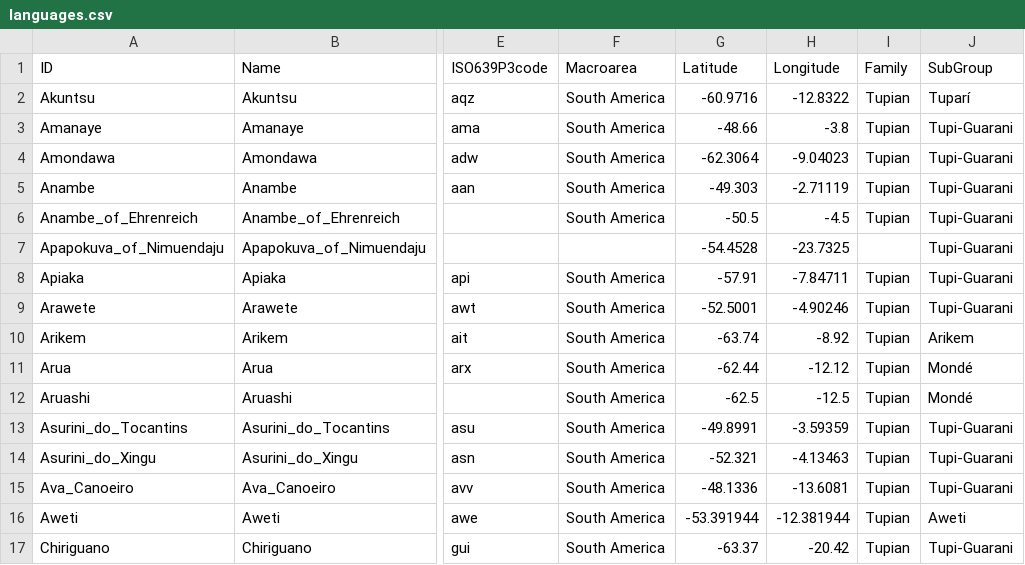
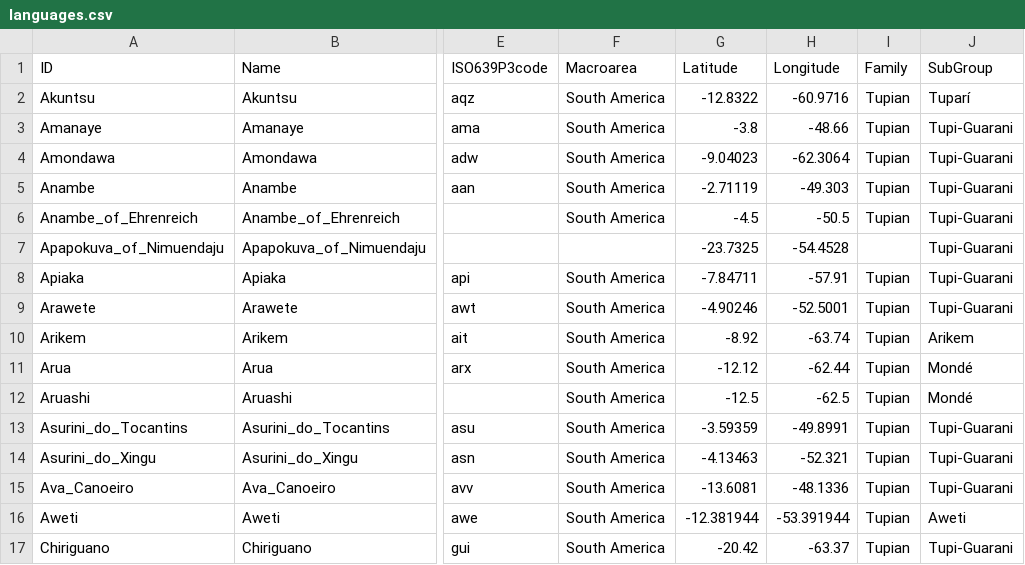
Before and after one commit to tupian-language-resources/tuled, a CSV file: cldf/languages.csv, drawn as a sheet; only a part is shown, gaps mark what is left out; the diff covers the shown part only; the diff names each change by its address in the sheet, - before the commit and + after, or states it on an @@ line.

```diff
--- a/cldf/languages.csv
+++ b/cldf/languages.csv
-G2 (Latitude): -60.9716
+G2 (Latitude): -12.8322
-H2 (Longitude): -12.8322
+H2 (Longitude): -60.9716
-G3 (Latitude): -48.66
+G3 (Latitude): -3.8
-H3 (Longitude): -3.8
+H3 (Longitude): -48.66
-G4 (Latitude): -62.3064
+G4 (Latitude): -9.04023
-H4 (Longitude): -9.04023
+H4 (Longitude): -62.3064
-G5 (Latitude): -49.303
+G5 (Latitude): -2.71119
-H5 (Longitude): -2.71119
+H5 (Longitude): -49.303
-G6 (Latitude): -50.5
+G6 (Latitude): -4.5
-H6 (Longitude): -4.5
+H6 (Longitude): -50.5
-G7 (Latitude): -54.4528
+G7 (Latitude): -23.7325
-H7 (Longitude): -23.7325
+H7 (Longitude): -54.4528
-G8 (Latitude): -57.91
+G8 (Latitude): -7.84711
-H8 (Longitude): -7.84711
+H8 (Longitude): -57.91
-G9 (Latitude): -52.5001
+G9 (Latitude): -4.90246
-H9 (Longitude): -4.90246
+H9 (Longitude): -52.5001
-G10 (Latitude): -63.74
+G10 (Latitude): -8.92
-H10 (Longitude): -8.92
+H10 (Longitude): -63.74
-G11 (Latitude): -62.44
+G11 (Latitude): -12.12
-H11 (Longitude): -12.12
+H11 (Longitude): -62.44
-G12 (Latitude): -62.5
+G12 (Latitude): -12.5
-H12 (Longitude): -12.5
+H12 (Longitude): -62.5
-G13 (Latitude): -49.8991
+G13 (Latitude): -3.59359
-H13 (Longitude): -3.59359
+H13 (Longitude): -49.8991
-G14 (Latitude): -52.321
+G14 (Latitude): -4.13463
-H14 (Longitude): -4.13463
+H14 (Longitude): -52.321
-G15 (Latitude): -48.1336
+G15 (Latitude): -13.6081
-H15 (Longitude): -13.6081
+H15 (Longitude): -48.1336
-G16 (Latitude): -53.391944
+G16 (Latitude): -12.381944
-H16 (Longitude): -12.381944
+H16 (Longitude): -53.391944
-G17 (Latitude): -63.37
+G17 (Latitude): -20.42
-H17 (Longitude): -20.42
+H17 (Longitude): -63.37
```
Also changed, not shown: 120 edited cells elsewhere in this file, 3 other files.
